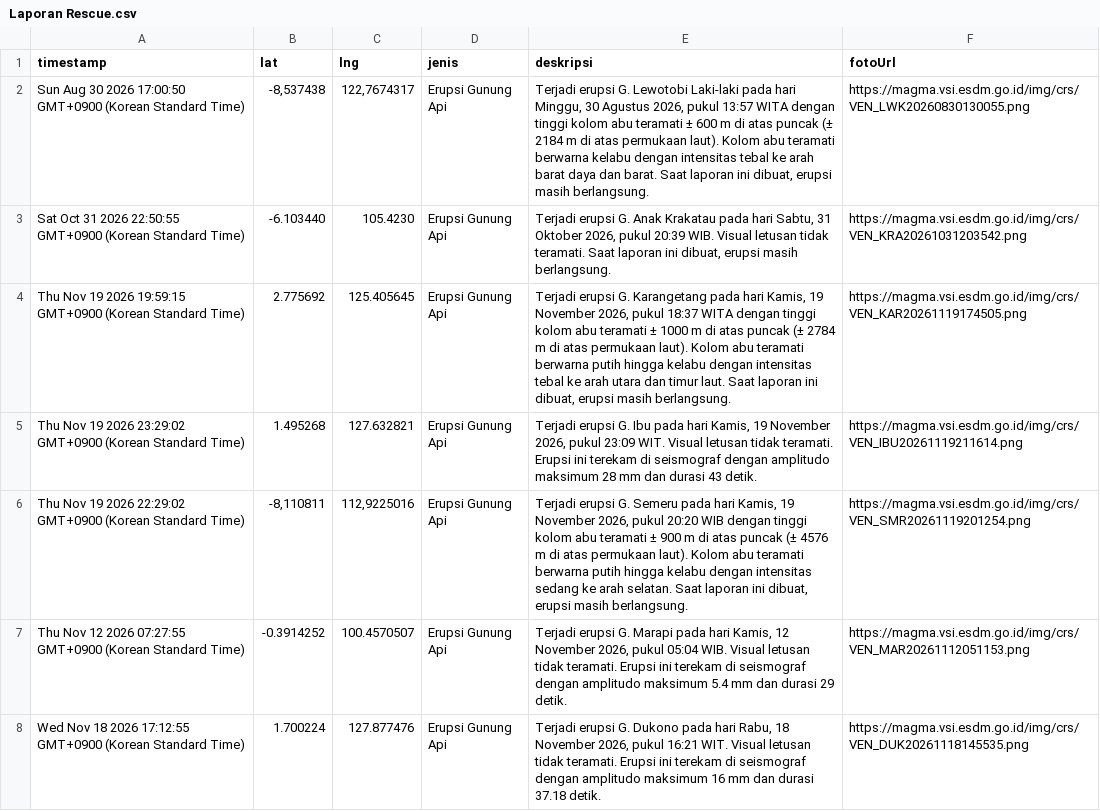
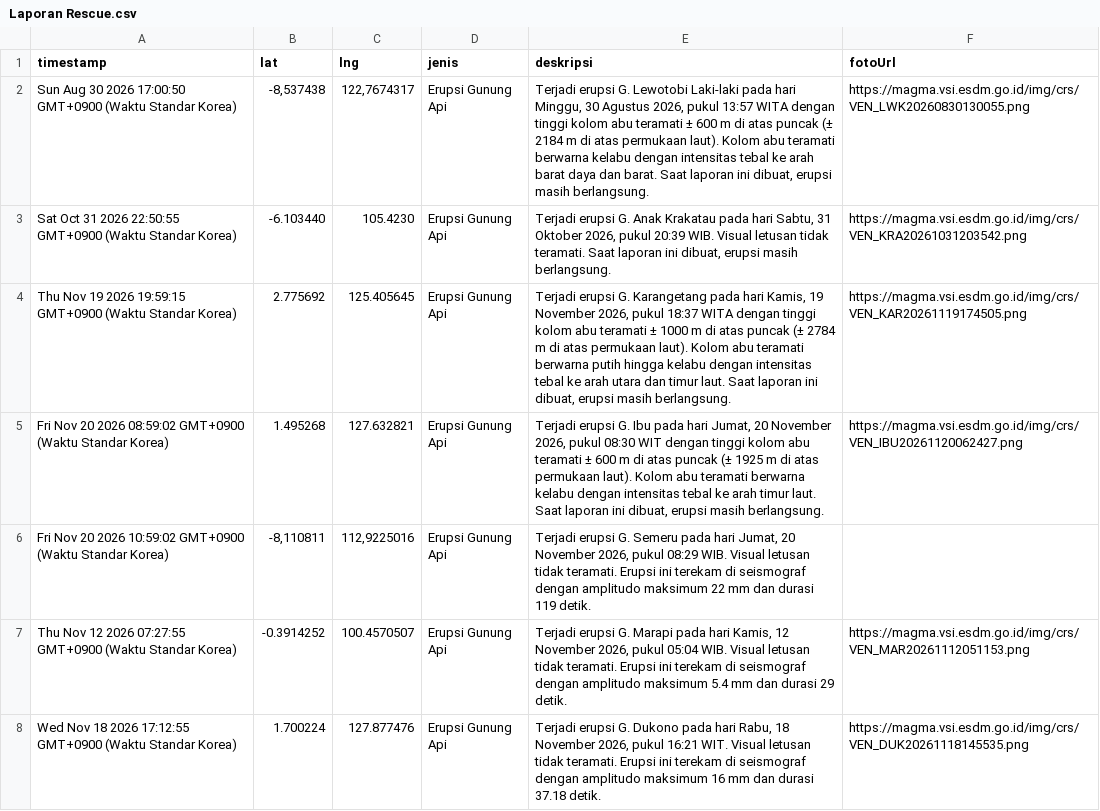
Before and after one commit to gpmlabuangnamrole-cell/Rescue, a CSV file: Laporan Rescue.csv, drawn as a sheet; only a part is shown; the diff covers the shown part only.

Commit message:
Update Laporan Rescue otomatis dari Google Sheet

```diff
--- a/Laporan Rescue.csv
+++ b/Laporan Rescue.csv
@@ -1,8 +1,8 @@
 "timestamp","lat","lng","jenis","deskripsi","fotoUrl"
-"Sun Aug 30 2026 17:00:50 GMT+0900 (Korean Standard Time)","-8,537438","122,7674317","Erupsi Gunung Api","Terjadi erupsi G. Lewotobi Laki-laki pada hari Minggu, 30 Agustus 2026, pukul 13:57 WITA dengan tinggi kolom abu teramati ± 600 m di atas puncak (± 2184 m di atas permukaan laut). Kolom abu teramati berwarna kelabu dengan intensitas tebal ke arah barat daya dan barat. Saat laporan ini dibuat, erupsi masih berlangsung.","https://magma.vsi.esdm.go.id/img/crs/VEN_LWK20260830130055.png"
-"Sat Oct 31 2026 22:50:55 GMT+0900 (Korean Standard Time)","-6.103440","105.4230","Erupsi Gunung Api","Terjadi erupsi G. Anak Krakatau pada hari Sabtu, 31 Oktober 2026, pukul 20:39 WIB. Visual letusan tidak teramati. Saat laporan ini dibuat, erupsi masih berlangsung.","https://magma.vsi.esdm.go.id/img/crs/VEN_KRA20261031203542.png"
-"Thu Nov 19 2026 19:59:15 GMT+0900 (Korean Standard Time)","2.775692","125.405645","Erupsi Gunung Api","Terjadi erupsi G. Karangetang pada hari Kamis, 19 November 2026, pukul 18:37 WITA dengan tinggi kolom abu teramati ± 1000 m di atas puncak (± 2784 m di atas permukaan laut). Kolom abu teramati berwarna putih hingga kelabu dengan intensitas tebal ke arah utara dan timur laut. Saat laporan ini dibuat, erupsi masih berlangsung.","https://magma.vsi.esdm.go.id/img/crs/VEN_KAR20261119174505.png"
-"Thu Nov 19 2026 23:29:02 GMT+0900 (Korean Standard Time)","1.495268","127.632821","Erupsi Gunung Api","Terjadi erupsi G. Ibu pada hari Kamis, 19 November 2026, pukul 23:09 WIT. Visual letusan tidak teramati. Erupsi ini terekam di seismograf dengan amplitudo maksimum 28 mm dan durasi 43 detik.","https://magma.vsi.esdm.go.id/img/crs/VEN_IBU20261119211614.png"
-"Thu Nov 19 2026 22:29:02 GMT+0900 (Korean Standard Time)","-8,110811","112,9225016","Erupsi Gunung Api","Terjadi erupsi G. Semeru pada hari Kamis, 19 November 2026, pukul 20:20 WIB dengan tinggi kolom abu teramati ± 900 m di atas puncak (± 4576 m di atas permukaan laut). Kolom abu teramati berwarna putih hingga kelabu dengan intensitas sedang ke arah selatan. Saat laporan ini dibuat, erupsi masih berlangsung.","https://magma.vsi.esdm.go.id/img/crs/VEN_SMR20261119201254.png"
-"Thu Nov 12 2026 07:27:55 GMT+0900 (Korean Standard Time)","-0.3914252","100.4570507","Erupsi Gunung Api","Terjadi erupsi G. Marapi pada hari Kamis, 12 November 2026, pukul 05:04 WIB. Visual letusan tidak teramati. Erupsi ini terekam di seismograf dengan amplitudo maksimum 5.4 mm dan durasi 29 detik.","https://magma.vsi.esdm.go.id/img/crs/VEN_MAR20261112051153.png"
-"Wed Nov 18 2026 17:12:55 GMT+0900 (Korean Standard Time)","1.700224","127.877476","Erupsi Gunung Api","Terjadi erupsi G. Dukono pada hari Rabu, 18 November 2026, pukul 16:21 WIT. Visual letusan tidak teramati. Erupsi ini terekam di seismograf dengan amplitudo maksimum 16 mm dan durasi 37.18 detik.","https://magma.vsi.esdm.go.id/img/crs/VEN_DUK20261118145535.png"
+"Sun Aug 30 2026 17:00:50 GMT+0900 (Waktu Standar Korea)","-8,537438","122,7674317","Erupsi Gunung Api","Terjadi erupsi G. Lewotobi Laki-laki pada hari Minggu, 30 Agustus 2026, pukul 13:57 WITA dengan tinggi kolom abu teramati ± 600 m di atas puncak (± 2184 m di atas permukaan laut). Kolom abu teramati berwarna kelabu dengan intensitas tebal ke arah barat daya dan barat. Saat laporan ini dibuat, erupsi masih berlangsung.","https://magma.vsi.esdm.go.id/img/crs/VEN_LWK20260830130055.png"
+"Sat Oct 31 2026 22:50:55 GMT+0900 (Waktu Standar Korea)","-6.103440","105.4230","Erupsi Gunung Api","Terjadi erupsi G. Anak Krakatau pada hari Sabtu, 31 Oktober 2026, pukul 20:39 WIB. Visual letusan tidak teramati. Saat laporan ini dibuat, erupsi masih berlangsung.","https://magma.vsi.esdm.go.id/img/crs/VEN_KRA20261031203542.png"
+"Thu Nov 19 2026 19:59:15 GMT+0900 (Waktu Standar Korea)","2.775692","125.405645","Erupsi Gunung Api","Terjadi erupsi G. Karangetang pada hari Kamis, 19 November 2026, pukul 18:37 WITA dengan tinggi kolom abu teramati ± 1000 m di atas puncak (± 2784 m di atas permukaan laut). Kolom abu teramati berwarna putih hingga kelabu dengan intensitas tebal ke arah utara dan timur laut. Saat laporan ini dibuat, erupsi masih berlangsung.","https://magma.vsi.esdm.go.id/img/crs/VEN_KAR20261119174505.png"
+"Fri Nov 20 2026 08:59:02 GMT+0900 (Waktu Standar Korea)","1.495268","127.632821","Erupsi Gunung Api","Terjadi erupsi G. Ibu pada hari Jumat, 20 November 2026, pukul 08:30 WIT dengan tinggi kolom abu teramati ± 600 m di atas puncak (± 1925 m di atas permukaan laut). Kolom abu teramati berwarna kelabu dengan intensitas tebal ke arah timur laut. Saat laporan ini dibuat, erupsi masih berlangsung.","https://magma.vsi.esdm.go.id/img/crs/VEN_IBU20261120062427.png"
+"Fri Nov 20 2026 10:59:02 GMT+0900 (Waktu Standar Korea)","-8,110811","112,9225016","Erupsi Gunung Api","Terjadi erupsi G. Semeru pada hari Jumat, 20 November 2026, pukul 08:29 WIB. Visual letusan tidak teramati. Erupsi ini terekam di seismograf dengan amplitudo maksimum 22 mm dan durasi 119 detik.",""
+"Thu Nov 12 2026 07:27:55 GMT+0900 (Waktu Standar Korea)","-0.3914252","100.4570507","Erupsi Gunung Api","Terjadi erupsi G. Marapi pada hari Kamis, 12 November 2026, pukul 05:04 WIB. Visual letusan tidak teramati. Erupsi ini terekam di seismograf dengan amplitudo maksimum 5.4 mm dan durasi 29 detik.","https://magma.vsi.esdm.go.id/img/crs/VEN_MAR20261112051153.png"
+"Wed Nov 18 2026 17:12:55 GMT+0900 (Waktu Standar Korea)","1.700224","127.877476","Erupsi Gunung Api","Terjadi erupsi G. Dukono pada hari Rabu, 18 November 2026, pukul 16:21 WIT. Visual letusan tidak teramati. Erupsi ini terekam di seismograf dengan amplitudo maksimum 16 mm dan durasi 37.18 detik.","https://magma.vsi.esdm.go.id/img/crs/VEN_DUK20261118145535.png"
```
Also changed, not shown: 24 edited cells elsewhere in this file.
